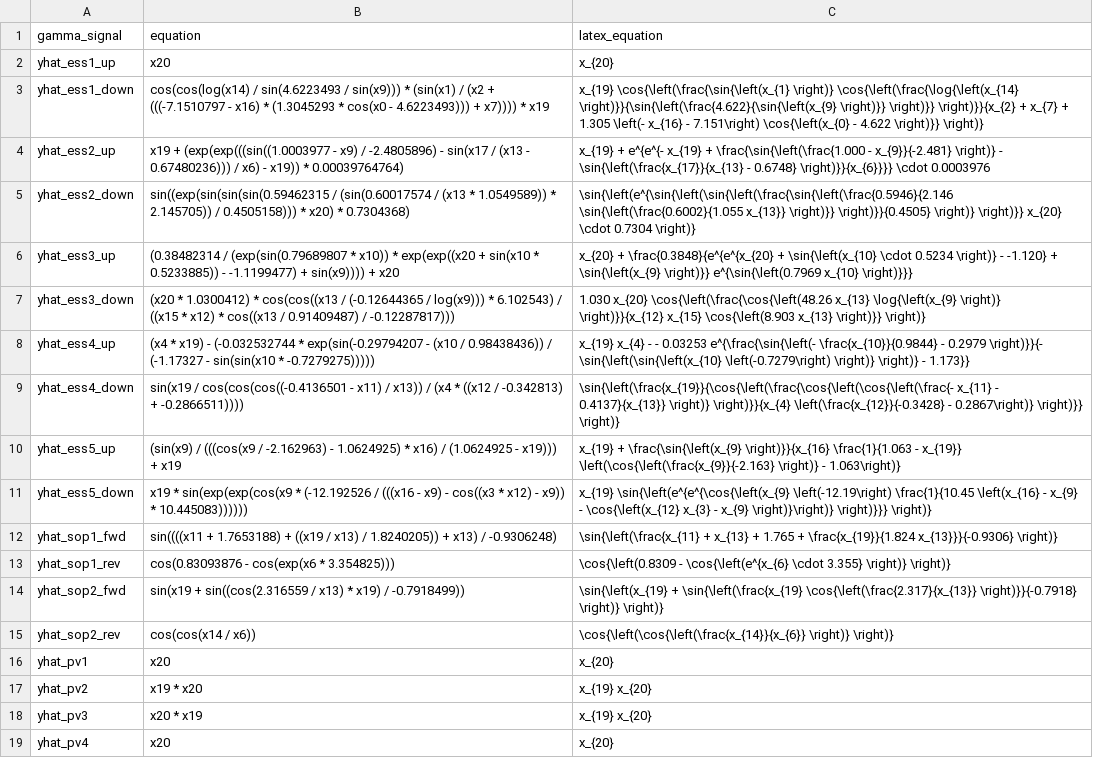
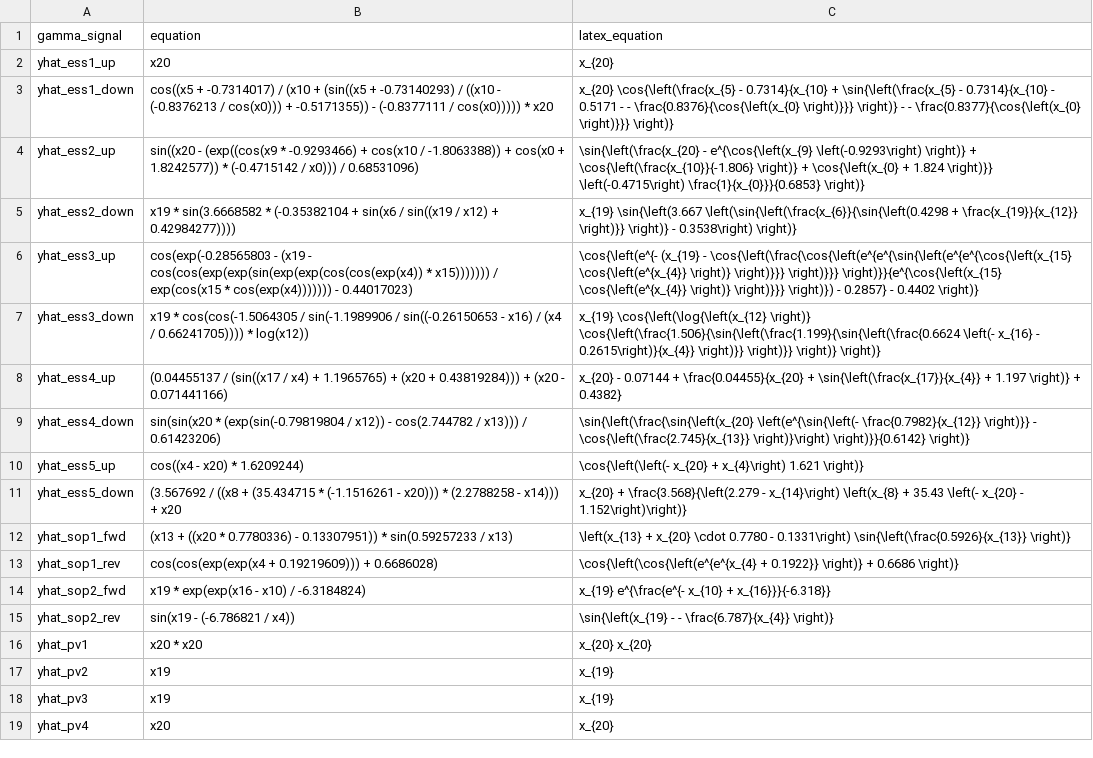
Before and after one commit to dcldyhb/XAI_for_Microgrid_Optimization, a CSV file: PySR_gamma/output_vector/gamma_formulas.csv, drawn as a sheet; only a part is shown; the diff covers the shown part only; the diff names each change by its address in the sheet, - before the commit and + after, or states it on an @@ line.

Commit message:
Update gamma_formulas.csv

```diff
--- a/PySR_gamma/output_vector/gamma_formulas.csv
+++ b/PySR_gamma/output_vector/gamma_formulas.csv
-B3 (equation): cos(cos(log(x14) / sin(4.6223493 / sin(x9))) * (sin(x1) / (x2 + (((-7.1510797 - x16) * (1.3045293 * cos(x0 - 4.6223493))) + x7)))) * x19
+B3 (equation): cos((x5 + -0.7314017) / (x10 + (sin((x5 + -0.73140293) / ((x10 - (-0.8376213 / cos(x0))) + -0.5171355)) - (-0.8377111 / cos(x0))))) * x20
-C3 (latex_equation): x_{19} \cos{\left(\frac{\sin{\left(x_{1} \right)} \cos{\left(\frac{\log{\left(x_{14} \right)}}{\sin{\left(\frac{4.622}{\sin{\left(x_{9} \right)}} \right)}} \right)}}{x_{2} + x_{7} + 1.305 \left(- x_{16} - 7.151\right) \cos{\left(x_{0} - 4.622 \right)}} \right)}
+C3 (latex_equation): x_{20} \cos{\left(\frac{x_{5} - 0.7314}{x_{10} + \sin{\left(\frac{x_{5} - 0.7314}{x_{10} - 0.5171 - - \frac{0.8376}{\cos{\left(x_{0} \right)}}} \right)} - - \frac{0.8377}{\cos{\left(x_{0} \right)}}} \right)}
-B4 (equation): x19 + (exp(exp(((sin((1.0003977 - x9) / -2.4805896) - sin(x17 / (x13 - 0.67480236))) / x6) - x19)) * 0.00039764764)
+B4 (equation): sin((x20 - (exp((cos(x9 * -0.9293466) + cos(x10 / -1.8063388)) + cos(x0 + 1.8242577)) * (-0.4715142 / x0))) / 0.68531096)
-C4 (latex_equation): x_{19} + e^{e^{- x_{19} + \frac{\sin{\left(\frac{1.000 - x_{9}}{-2.481} \right)} - \sin{\left(\frac{x_{17}}{x_{13} - 0.6748} \right)}}{x_{6}}}} \cdot 0.0003976
+C4 (latex_equation): \sin{\left(\frac{x_{20} - e^{\cos{\left(x_{9} \left(-0.9293\right) \right)} + \cos{\left(\frac{x_{10}}{-1.806} \right)} + \cos{\left(x_{0} + 1.824 \right)}} \left(-0.4715\right) \frac{1}{x_{0}}}{0.6853} \right)}
-B5 (equation): sin((exp(sin(sin(sin(0.59462315 / (sin(0.60017574 / (x13 * 1.0549589)) * 2.145705)) / 0.4505158))) * x20) * 0.7304368)
+B5 (equation): x19 * sin(3.6668582 * (-0.35382104 + sin(x6 / sin((x19 / x12) + 0.42984277))))
-C5 (latex_equation): \sin{\left(e^{\sin{\left(\sin{\left(\frac{\sin{\left(\frac{0.5946}{2.146 \sin{\left(\frac{0.6002}{1.055 x_{13}} \right)}} \right)}}{0.4505} \right)} \right)}} x_{20} \cdot 0.7304 \right)}
+C5 (latex_equation): x_{19} \sin{\left(3.667 \left(\sin{\left(\frac{x_{6}}{\sin{\left(0.4298 + \frac{x_{19}}{x_{12}} \right)}} \right)} - 0.3538\right) \right)}
-B6 (equation): (0.38482314 / (exp(sin(0.79689807 * x10)) * exp(exp((x20 + sin(x10 * 0.5233885)) - -1.1199477) + sin(x9)))) + x20
+B6 (equation): cos(exp(-0.28565803 - (x19 - cos(cos(exp(exp(sin(exp(exp(cos(cos(exp(x4)) * x15))))))) / exp(cos(x15 * cos(exp(x4))))))) - 0.44017023)
-C6 (latex_equation): x_{20} + \frac{0.3848}{e^{e^{x_{20} + \sin{\left(x_{10} \cdot 0.5234 \right)} - -1.120} + \sin{\left(x_{9} \right)}} e^{\sin{\left(0.7969 x_{10} \right)}}}
+C6 (latex_equation): \cos{\left(e^{- (x_{19} - \cos{\left(\frac{\cos{\left(e^{e^{\sin{\left(e^{e^{\cos{\left(x_{15} \cos{\left(e^{x_{4}} \right)} \right)}}} \right)}}} \right)}}{e^{\cos{\left(x_{15} \cos{\left(e^{x_{4}} \right)} \right)}}} \right)}) - 0.2857} - 0.4402 \right)}
-B7 (equation): (x20 * 1.0300412) * cos(cos((x13 / (-0.12644365 / log(x9))) * 6.102543) / ((x15 * x12) * cos((x13 / 0.91409487) / -0.12287817)))
+B7 (equation): x19 * cos(cos(-1.5064305 / sin(-1.1989906 / sin((-0.26150653 - x16) / (x4 / 0.66241705)))) * log(x12))
-C7 (latex_equation): 1.030 x_{20} \cos{\left(\frac{\cos{\left(48.26 x_{13} \log{\left(x_{9} \right)} \right)}}{x_{12} x_{15} \cos{\left(8.903 x_{13} \right)}} \right)}
+C7 (latex_equation): x_{19} \cos{\left(\log{\left(x_{12} \right)} \cos{\left(\frac{1.506}{\sin{\left(\frac{1.199}{\sin{\left(\frac{0.6624 \left(- x_{16} - 0.2615\right)}{x_{4}} \right)}} \right)}} \right)} \right)}
-B8 (equation): (x4 * x19) - (-0.032532744 * exp(sin(-0.29794207 - (x10 / 0.98438436)) / (-1.17327 - sin(sin(x10 * -0.7279275)))))
+B8 (equation): (0.04455137 / (sin((x17 / x4) + 1.1965765) + (x20 + 0.43819284))) + (x20 - 0.071441166)
-C8 (latex_equation): x_{19} x_{4} - - 0.03253 e^{\frac{\sin{\left(- \frac{x_{10}}{0.9844} - 0.2979 \right)}}{- \sin{\left(\sin{\left(x_{10} \left(-0.7279\right) \right)} \right)} - 1.173}}
+C8 (latex_equation): x_{20} - 0.07144 + \frac{0.04455}{x_{20} + \sin{\left(\frac{x_{17}}{x_{4}} + 1.197 \right)} + 0.4382}
-B9 (equation): sin(x19 / cos(cos(cos((-0.4136501 - x11) / x13)) / (x4 * ((x12 / -0.342813) + -0.2866511))))
+B9 (equation): sin(sin(x20 * (exp(sin(-0.79819804 / x12)) - cos(2.744782 / x13))) / 0.61423206)
-C9 (latex_equation): \sin{\left(\frac{x_{19}}{\cos{\left(\frac{\cos{\left(\cos{\left(\frac{- x_{11} - 0.4137}{x_{13}} \right)} \right)}}{x_{4} \left(\frac{x_{12}}{-0.3428} - 0.2867\right)} \right)}} \right)}
+C9 (latex_equation): \sin{\left(\frac{\sin{\left(x_{20} \left(e^{\sin{\left(- \frac{0.7982}{x_{12}} \right)}} - \cos{\left(\frac{2.745}{x_{13}} \right)}\right) \right)}}{0.6142} \right)}
-B10 (equation): (sin(x9) / (((cos(x9 / -2.162963) - 1.0624925) * x16) / (1.0624925 - x19))) + x19
+B10 (equation): cos((x4 - x20) * 1.6209244)
-C10 (latex_equation): x_{19} + \frac{\sin{\left(x_{9} \right)}}{x_{16} \frac{1}{1.063 - x_{19}} \left(\cos{\left(\frac{x_{9}}{-2.163} \right)} - 1.063\right)}
+C10 (latex_equation): \cos{\left(\left(- x_{20} + x_{4}\right) 1.621 \right)}
-B11 (equation): x19 * sin(exp(exp(cos(x9 * (-12.192526 / (((x16 - x9) - cos((x3 * x12) - x9)) * 10.445083))))))
+B11 (equation): (3.567692 / ((x8 + (35.434715 * (-1.1516261 - x20))) * (2.2788258 - x14))) + x20
-C11 (latex_equation): x_{19} \sin{\left(e^{e^{\cos{\left(x_{9} \left(-12.19\right) \frac{1}{10.45 \left(x_{16} - x_{9} - \cos{\left(x_{12} x_{3} - x_{9} \right)}\right)} \right)}}} \right)}
+C11 (latex_equation): x_{20} + \frac{3.568}{\left(2.279 - x_{14}\right) \left(x_{8} + 35.43 \left(- x_{20} - 1.152\right)\right)}
-B12 (equation): sin((((x11 + 1.7653188) + ((x19 / x13) / 1.8240205)) + x13) / -0.9306248)
+B12 (equation): (x13 + ((x20 * 0.7780336) - 0.13307951)) * sin(0.59257233 / x13)
-C12 (latex_equation): \sin{\left(\frac{x_{11} + x_{13} + 1.765 + \frac{x_{19}}{1.824 x_{13}}}{-0.9306} \right)}
+C12 (latex_equation): \left(x_{13} + x_{20} \cdot 0.7780 - 0.1331\right) \sin{\left(\frac{0.5926}{x_{13}} \right)}
-B13 (equation): cos(0.83093876 - cos(exp(x6 * 3.354825)))
+B13 (equation): cos(cos(exp(exp(x4 + 0.19219609))) + 0.6686028)
-C13 (latex_equation): \cos{\left(0.8309 - \cos{\left(e^{x_{6} \cdot 3.355} \right)} \right)}
+C13 (latex_equation): \cos{\left(\cos{\left(e^{e^{x_{4} + 0.1922}} \right)} + 0.6686 \right)}
-B14 (equation): sin(x19 + sin((cos(2.316559 / x13) * x19) / -0.7918499))
+B14 (equation): x19 * exp(exp(x16 - x10) / -6.3184824)
-C14 (latex_equation): \sin{\left(x_{19} + \sin{\left(\frac{x_{19} \cos{\left(\frac{2.317}{x_{13}} \right)}}{-0.7918} \right)} \right)}
+C14 (latex_equation): x_{19} e^{\frac{e^{- x_{10} + x_{16}}}{-6.318}}
-B15 (equation): cos(cos(x14 / x6))
+B15 (equation): sin(x19 - (-6.786821 / x4))
-C15 (latex_equation): \cos{\left(\cos{\left(\frac{x_{14}}{x_{6}} \right)} \right)}
+C15 (latex_equation): \sin{\left(x_{19} - - \frac{6.787}{x_{4}} \right)}
-B16 (equation): x20
+B16 (equation): x20 * x20
-C16 (latex_equation): x_{20}
+C16 (latex_equation): x_{20} x_{20}
-B17 (equation): x19 * x20
+B17 (equation): x19
-C17:C18 (latex_equation): x_{19} x_{20}
+C17:C18 (latex_equation): x_{19}
-B18 (equation): x20 * x19
+B18 (equation): x19
```
Also changed, not shown: 14 edited cells elsewhere in this file.
